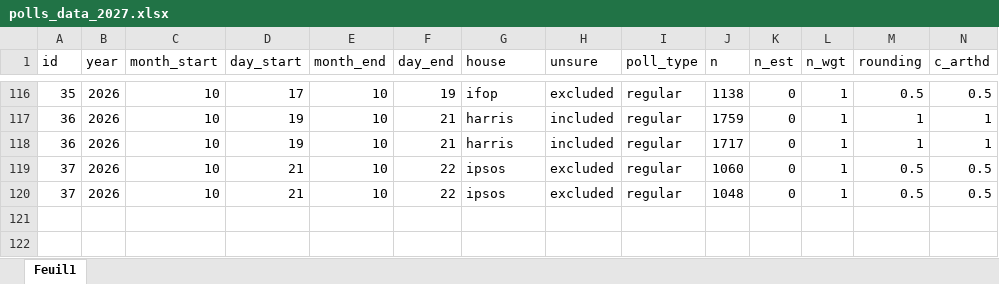
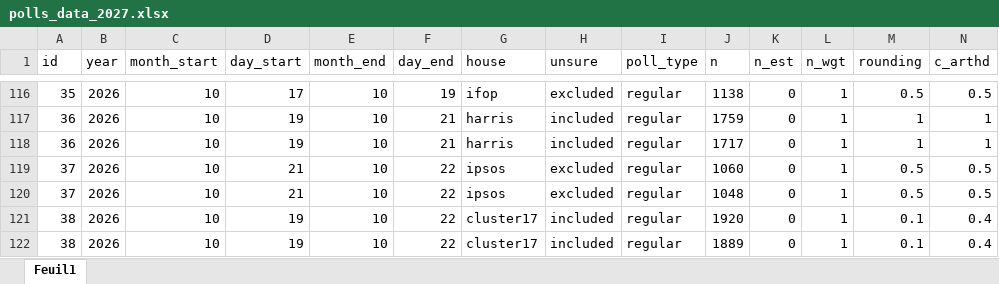
Before and after one commit to flavienganter/polls-2027-election, an Excel workbook: polls_data_2027.xlsx, sheet Feuil1, drawn as a sheet; only a part is shown, gaps mark what is left out; values as stored, in another font and other column widths than the file's, no borders; rows hold the shown columns only; the diff names each change by its address in the sheet, - before the commit and + after, or states it on an @@ line.

Commit message:
update w/ cluster17 (10/22)

```diff
--- a/polls_data_2027.xlsx (sheet Feuil1)
+++ b/polls_data_2027.xlsx (sheet Feuil1)
+row 121: 38 | 2026 | 10 | 19 | 10 | 22 | cluster17 | included | regular | 1920 | 0 | 1 | 0.1 | 0.4
+row 122: 38 | 2026 | 10 | 19 | 10 | 22 | cluster17 | included | regular | 1889 | 0 | 1 | 0.1 | 0.4
```
Also changed, not shown: 16 other files.
